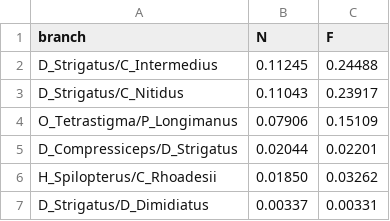
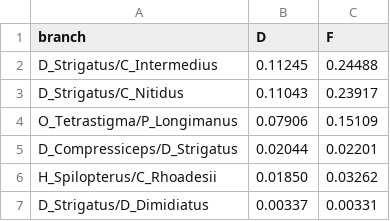
Before and after one commit to Reproducibility-FBB-MSU/CichlidsGeneFlow, a CSV file: table.csv, drawn as a sheet.

Commit message:
Update table.csv

```diff
--- a/table.csv
+++ b/table.csv
@@ -1,2 +1,2 @@
-branch,N,F
+branch,D,F
 D_Strigatus/C_Intermedius,0.11245,0.24488
```
